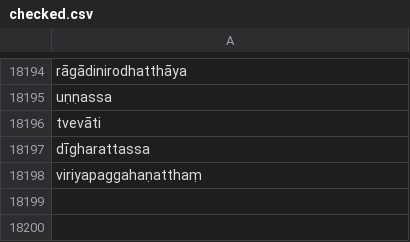
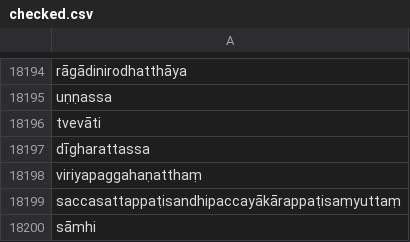
Before and after one commit to digitalpalidictionary/dpd-db, a CSV file: shared_data/deconstructor/checked.csv, drawn as a sheet; only a part is shown, gaps mark what is left out; the diff names each change by its address in the sheet, - before the commit and + after, or states it on an @@ line.

Commit message:
data update

```diff
--- a/shared_data/deconstructor/checked.csv
+++ b/shared_data/deconstructor/checked.csv
+row 18199: saccasattappaṭisandhipaccayākārappaṭisaṃyuttaṃ
+row 18200: sāmhi
```
Also changed, not shown: db/sanskrit/root_families_sanskrit.tsv, db_tests/tests_internal.tsv, 9 other files.
